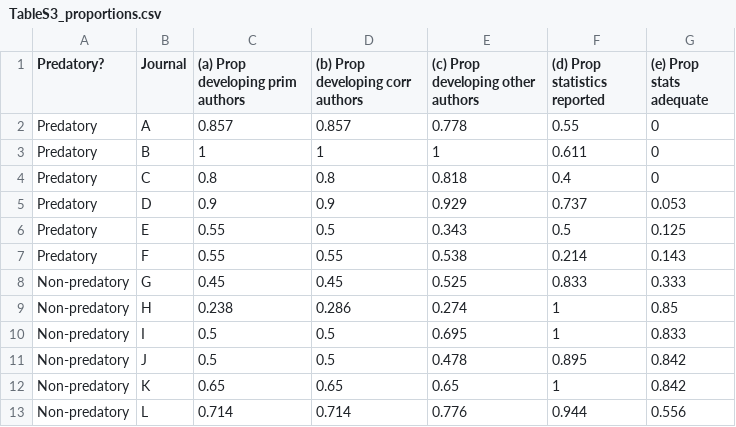
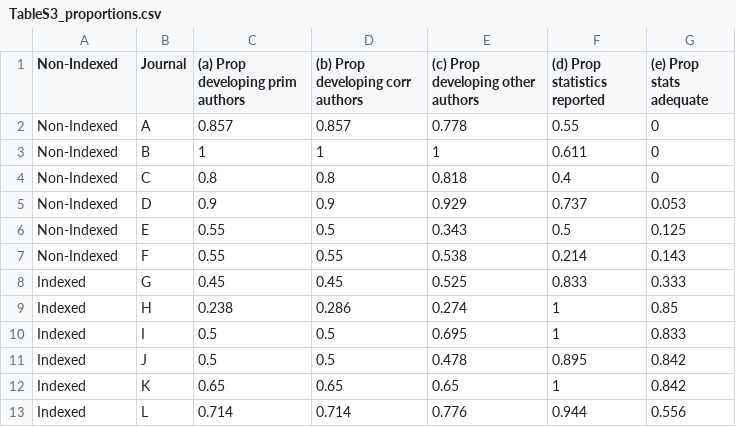
Before and after one commit to remi-daigle/PredPubAquaculture, a CSV file: TableS3_proportions.csv, drawn as a sheet.

Commit message:
replace "predatory" with "non-indexed"

```diff
--- a/TableS3_proportions.csv
+++ b/TableS3_proportions.csv
@@ -1,13 +1,13 @@
-Predatory?,Journal,(a) Prop developing prim authors,(b) Prop developing corr authors,(c) Prop developing other authors,(d) Prop statistics reported,(e) Prop stats adequate
-Predatory,A,0.857,0.857,0.778,0.55,0
-Predatory,B,1,1,1,0.611,0
-Predatory,C,0.8,0.8,0.818,0.4,0
-Predatory,D,0.9,0.9,0.929,0.737,0.053
-Predatory,E,0.55,0.5,0.343,0.5,0.125
-Predatory,F,0.55,0.55,0.538,0.214,0.143
-Non-predatory,G,0.45,0.45,0.525,0.833,0.333
-Non-predatory,H,0.238,0.286,0.274,1,0.85
-Non-predatory,I,0.5,0.5,0.695,1,0.833
-Non-predatory,J,0.5,0.5,0.478,0.895,0.842
-Non-predatory,K,0.65,0.65,0.65,1,0.842
-Non-predatory,L,0.714,0.714,0.776,0.944,0.556
+Non-Indexed,Journal,(a) Prop developing prim authors,(b) Prop developing corr authors,(c) Prop developing other authors,(d) Prop statistics reported,(e) Prop stats adequate
+Non-Indexed,A,0.857,0.857,0.778,0.55,0
+Non-Indexed,B,1,1,1,0.611,0
+Non-Indexed,C,0.8,0.8,0.818,0.4,0
+Non-Indexed,D,0.9,0.9,0.929,0.737,0.053
+Non-Indexed,E,0.55,0.5,0.343,0.5,0.125
+Non-Indexed,F,0.55,0.55,0.538,0.214,0.143
+Indexed,G,0.45,0.45,0.525,0.833,0.333
+Indexed,H,0.238,0.286,0.274,1,0.85
+Indexed,I,0.5,0.5,0.695,1,0.833
+Indexed,J,0.5,0.5,0.478,0.895,0.842
+Indexed,K,0.65,0.65,0.65,1,0.842
+Indexed,L,0.714,0.714,0.776,0.944,0.556
```
Also changed, not shown: 11 other files.
